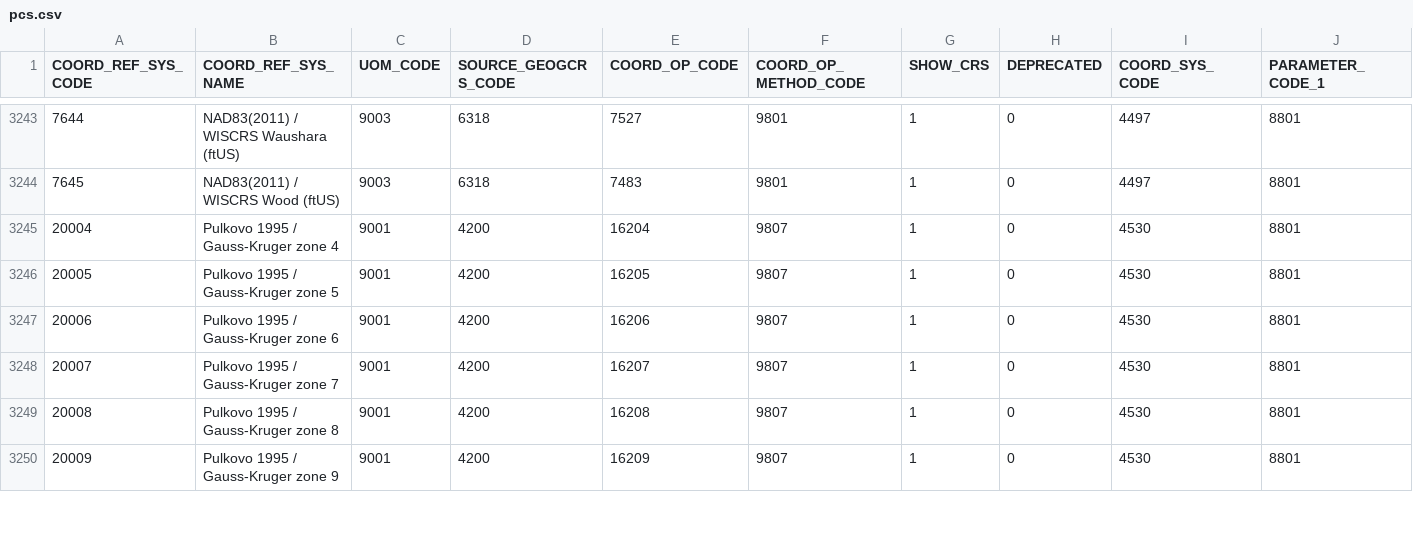
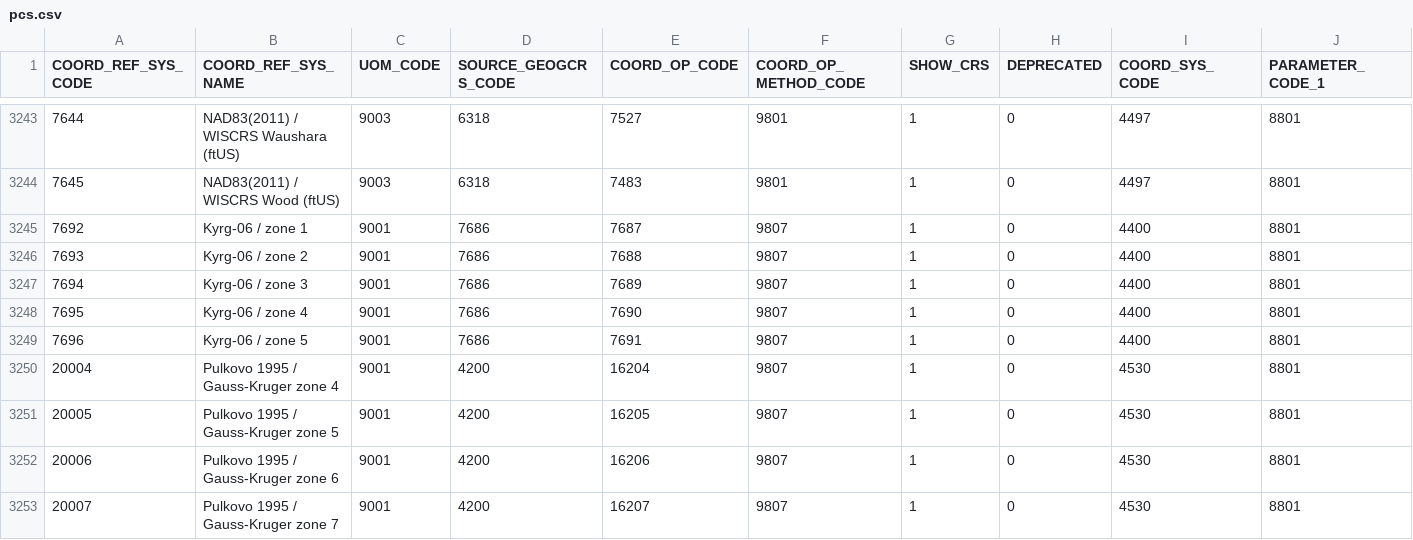
Before and after one commit to bradh/gdal, a CSV file: gdal/data/pcs.csv, drawn as a sheet; only a part is shown, gaps mark what is left out; the shorter side is filled out with more unchanged rows; rows hold the shown columns only; the diff names each change by its address in the sheet, - before the commit and + after, or states it on an @@ line.

```diff
--- a/gdal/data/pcs.csv
+++ b/gdal/data/pcs.csv
+row 3245: 7692 | Kyrg-06 / zone 1 | 9001 | 7686 | 7687 | 9807 | 1 | 0 | 4400 | 8801
+row 3246: 7693 | Kyrg-06 / zone 2 | 9001 | 7686 | 7688 | 9807 | 1 | 0 | 4400 | 8801
+row 3247: 7694 | Kyrg-06 / zone 3 | 9001 | 7686 | 7689 | 9807 | 1 | 0 | 4400 | 8801
+row 3248: 7695 | Kyrg-06 / zone 4 | 9001 | 7686 | 7690 | 9807 | 1 | 0 | 4400 | 8801
+row 3249: 7696 | Kyrg-06 / zone 5 | 9001 | 7686 | 7691 | 9807 | 1 | 0 | 4400 | 8801
```
Also changed, not shown: gdal/data/datum_shift.csv, gdal/data/gcs.csv, 3 other files.
